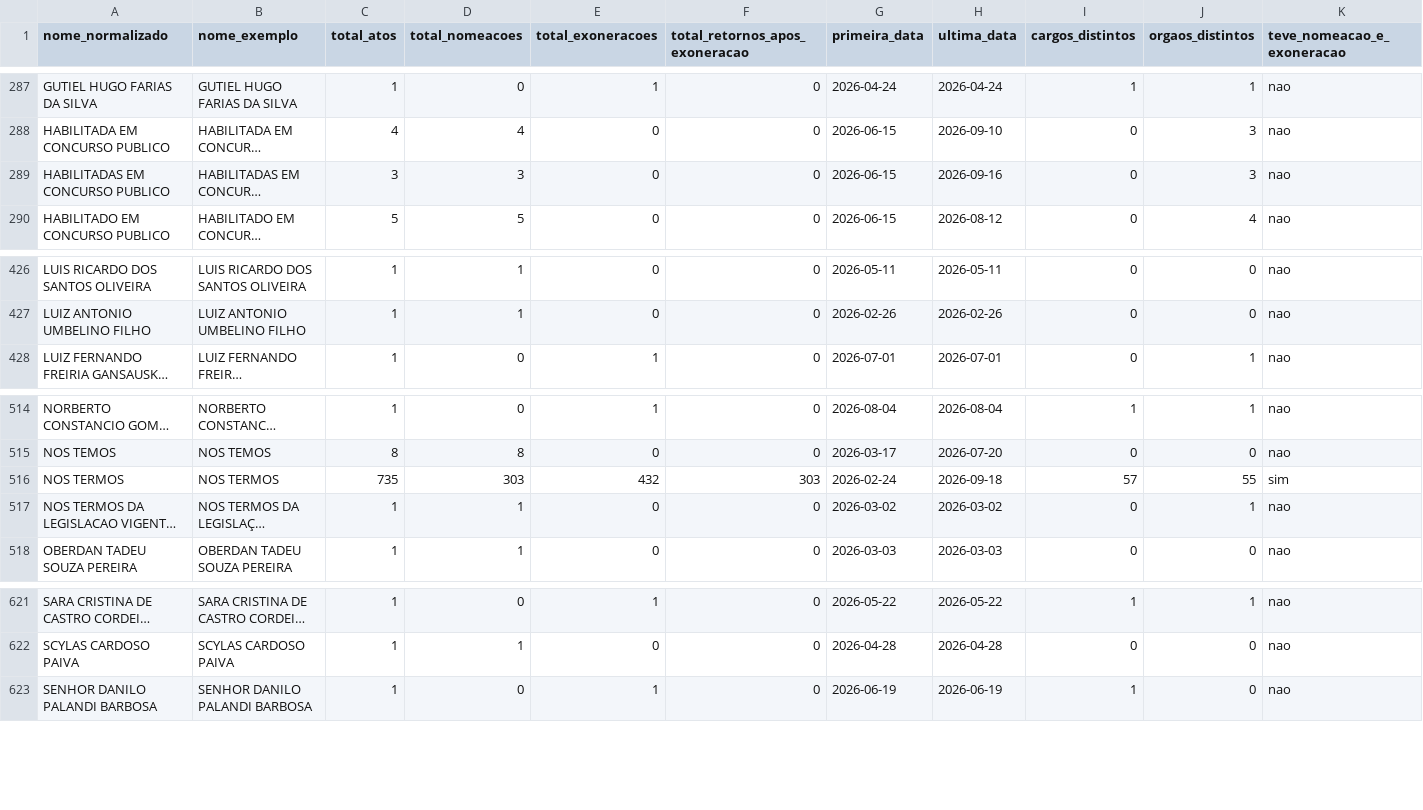
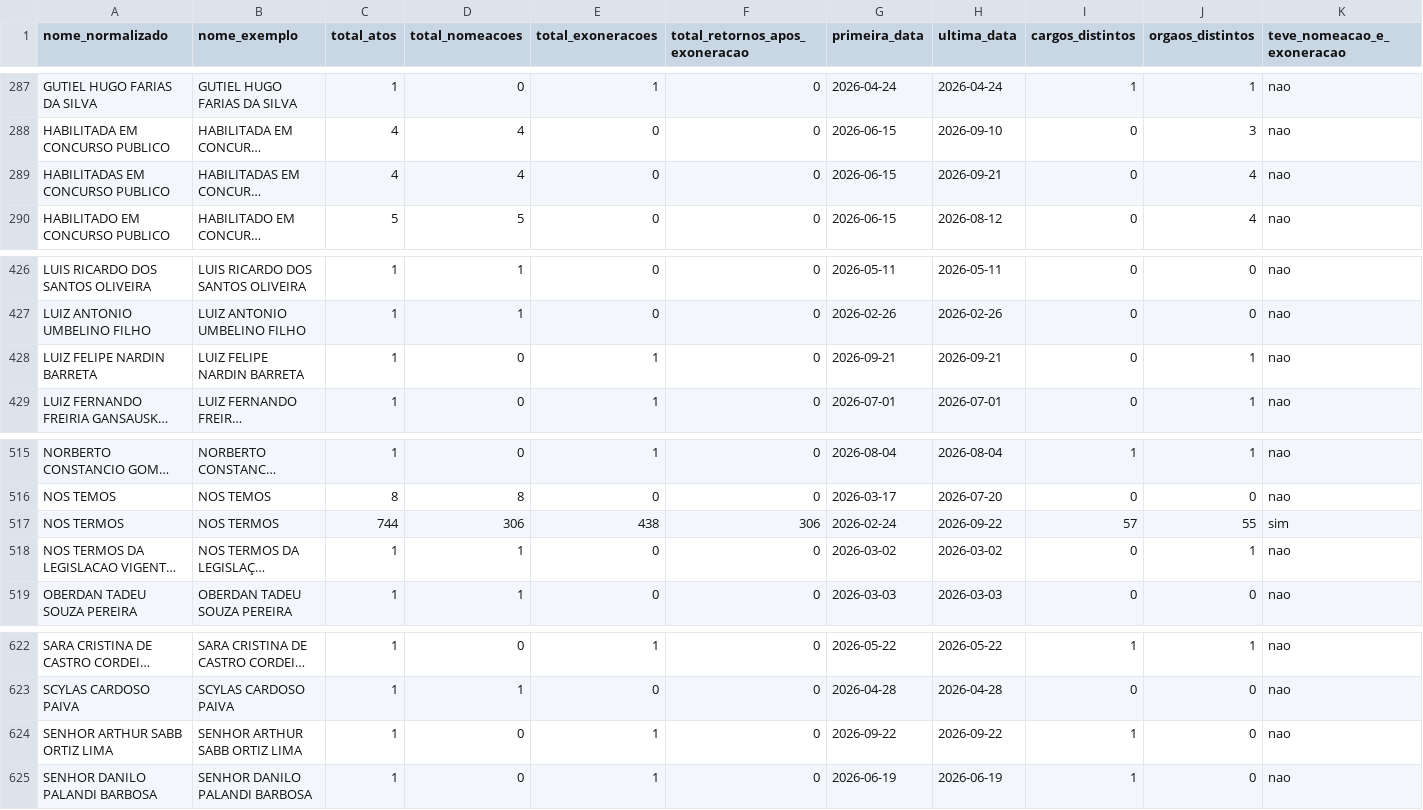
Before and after one commit to 0rakul0/exoneracoes_nomeacoes_dou, a CSV file: saida/analises/SP/resumo_pessoas.csv, drawn as a sheet; only a part is shown, gaps mark what is left out; long unchanged cells end in …; addresses are those after the commit; rows hold the shown columns only; the diff names each change by its address in the sheet, - before the commit and + after, or states it on an @@ line.

```diff
--- a/saida/analises/SP/resumo_pessoas.csv
+++ b/saida/analises/SP/resumo_pessoas.csv
-C289 (total_atos): 3
+C289 (total_atos): 4
-D289 (total_nomeacoes): 3
+D289 (total_nomeacoes): 4
-H289 (ultima_data): 2026-09-16
+H289 (ultima_data): 2026-09-21
-J289 (orgaos_distintos): 3
+J289 (orgaos_distintos): 4
+row 428: LUIZ FELIPE NARDIN BARRETA | LUIZ FELIPE NARDIN BARRETA | 1 | 0 | 1 | 0 | 2026-09-21 | 2026-09-21 | 0 | 1 | nao
-C517 (total_atos): 735
+C517 (total_atos): 744
-D517 (total_nomeacoes): 303
+D517 (total_nomeacoes): 306
-E517 (total_exoneracoes): 432
+E517 (total_exoneracoes): 438
-F517 (total_retornos_apos_exoneracao): 303
+F517 (total_retornos_apos_exoneracao): 306
-H517 (ultima_data): 2026-09-18
+H517 (ultima_data): 2026-09-22
+row 624: SENHOR ARTHUR SABB ORTIZ LIMA | SENHOR ARTHUR SABB ORTIZ LIMA | 1 | 0 | 1 | 0 | 2026-09-22 | 2026-09-22 | 1 | 0 | nao
```
Also changed, not shown: saida/analises/SP/nomes_suspeitos.csv, saida/analises/SP/retornos_apos_exoneracao.csv, 14 other files.
